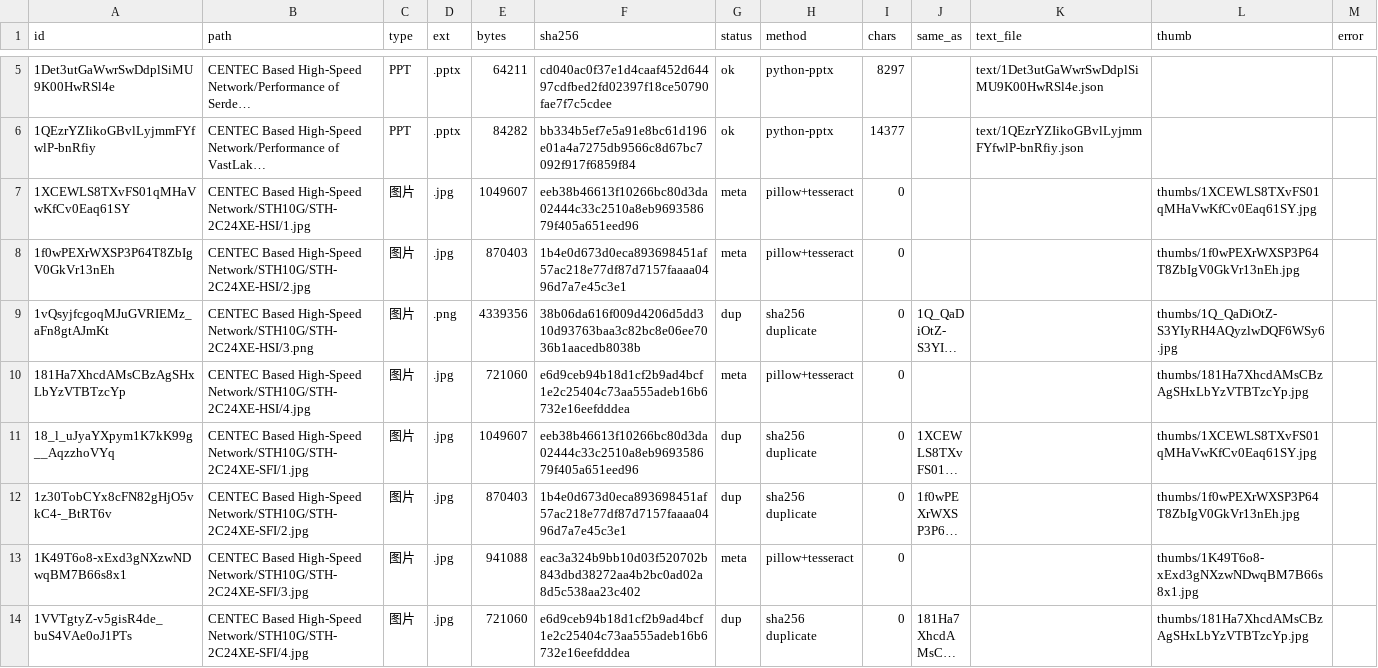
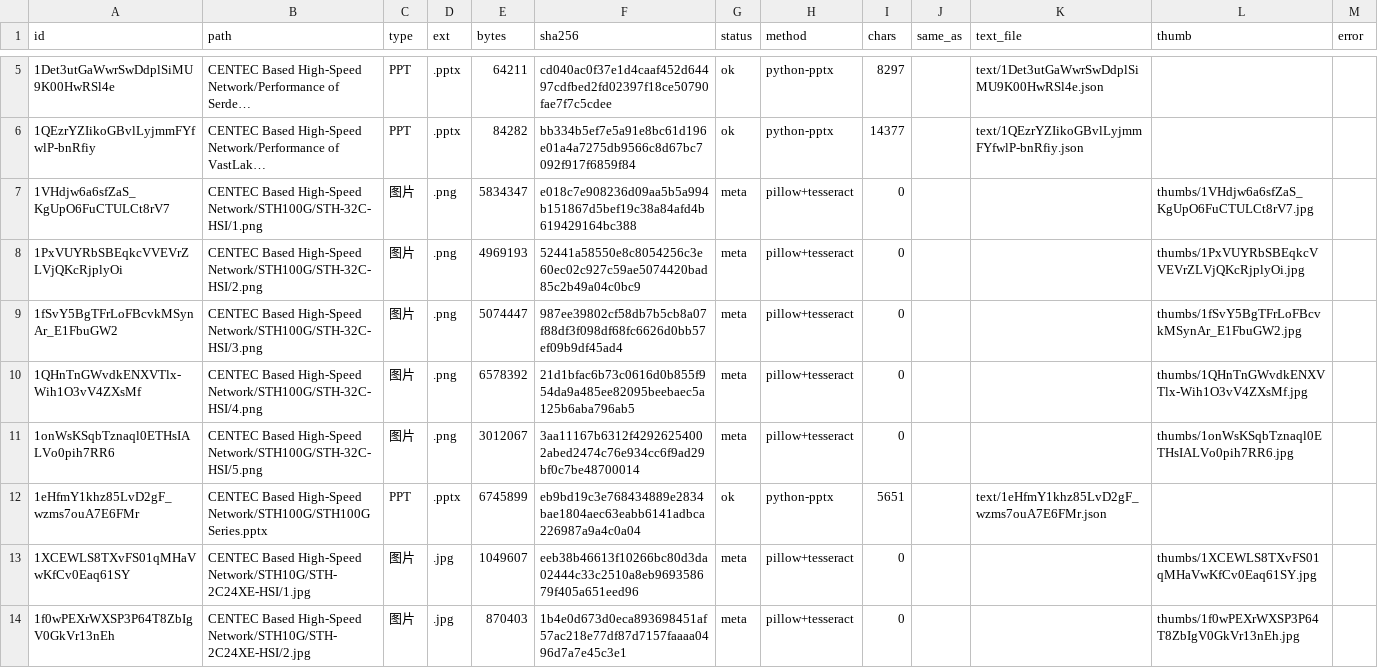
Before and after one commit to elsasaga-cloud/Planet, a CSV file: data/suppliers_drive/manifest.csv, drawn as a sheet; only a part is shown, gaps mark what is left out; the shorter side is filled out with more unchanged rows; long unchanged cells end in …; the diff names each change by its address in the sheet, - before the commit and + after, or states it on an @@ line.

```diff
--- a/data/suppliers_drive/manifest.csv
+++ b/data/suppliers_drive/manifest.csv
+row 7: 1VHdjw6a6sfZaS_KgUpO6FuCTULCt8rV7 | CENTEC Based High-Speed Network/STH100G/STH-32C-HSI/1.png | 图片 | .png | 5834347 | e018c7e908236d09aa5b5a994b151867d5bef19c38a84afd4b619429164bc388 | meta | pillow+tesseract | 0 |  |  | thumbs/1VHdjw6a6sfZaS_KgUpO6FuCTULCt8rV7.jpg
+row 8: 1PxVUYRbSBEqkcVVEVrZLVjQKcRjplyOi | CENTEC Based High-Speed Network/STH100G/STH-32C-HSI/2.png | 图片 | .png | 4969193 | 52441a58550e8c8054256c3e60ec02c927c59ae5074420bad85c2b49a04c0bc9 | meta | pillow+tesseract | 0 |  |  | thumbs/1PxVUYRbSBEqkcVVEVrZLVjQKcRjplyOi.jpg
+row 9: 1fSvY5BgTFrLoFBcvkMSynAr_E1FbuGW2 | CENTEC Based High-Speed Network/STH100G/STH-32C-HSI/3.png | 图片 | .png | 5074447 | 987ee39802cf58db7b5cb8a07f88df3f098df68fc6626d0bb57ef09b9df45ad4 | meta | pillow+tesseract | 0 |  |  | thumbs/1fSvY5BgTFrLoFBcvkMSynAr_E1FbuGW2.jpg
+row 10: 1QHnTnGWvdkENXVTlx-Wih1O3vV4ZXsMf | CENTEC Based High-Speed Network/STH100G/STH-32C-HSI/4.png | 图片 | .png | 6578392 | 21d1bfac6b73c0616d0b855f954da9a485ee82095beebaec5a125b6aba796ab5 | meta | pillow+tesseract | 0 |  |  | thumbs/1QHnTnGWvdkENXVTlx-Wih1O3vV4ZXsMf.jpg
+row 11: 1onWsKSqbTznaql0ETHsIALVo0pih7RR6 | CENTEC Based High-Speed Network/STH100G/STH-32C-HSI/5.png | 图片 | .png | 3012067 | 3aa11167b6312f42926254002abed2474c76e934cc6f9ad29bf0c7be48700014 | meta | pillow+tesseract | 0 |  |  | thumbs/1onWsKSqbTznaql0ETHsIALVo0pih7RR6.jpg
+row 12: 1eHfmY1khz85LvD2gF_wzms7ouA7E6FMr | CENTEC Based High-Speed Network/STH100G/STH100G Series.pptx | PPT | .pptx | 6745899 | eb9bd19c3e768434889e2834bae1804aec63eabb6141adbca226987a9a4c0a04 | ok | python-pptx | 5651 |  | text/1eHfmY1khz85LvD2gF_wzms7ouA7E6FMr.json
```
Also changed, not shown: 8 other files.
